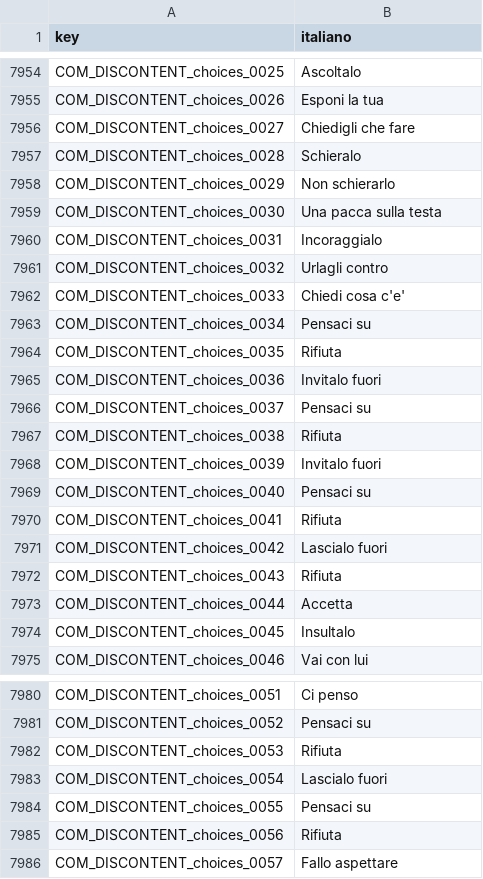
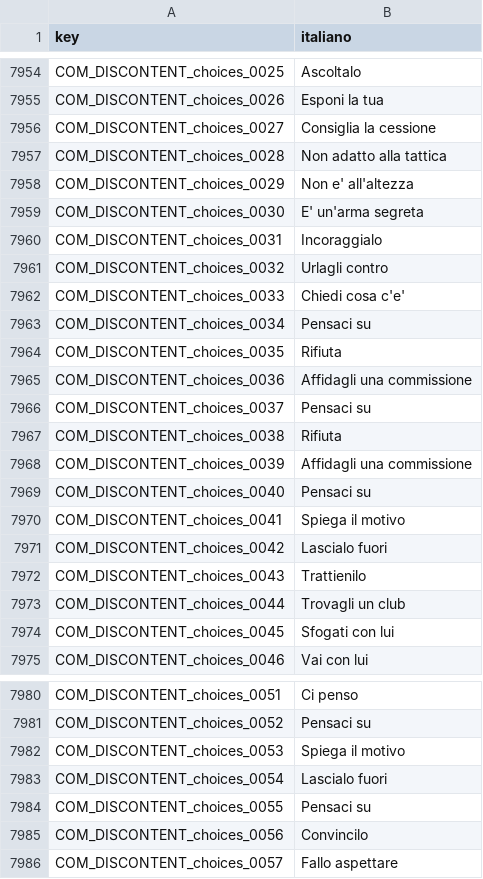
Before and after one commit to Forza-WCCF/Forza-WCCF, a TSV file: editions/2017-18/italian/screen_text.tsv, drawn as a sheet; only a part is shown, gaps mark what is left out.

Commit message:
fix(i18n): align the 2017-18 discontent choices with their own lines
In COM_DISCONTENT_choices_0027-0056 twelve Italian options named a
different choice than their key picks in the Japanese: asking what to do
for recommending a transfer, fielding him for the reason he does not fit
the tactics, a pat on the head for the secret-weapon reason, an outing for
an errand, refusing for giving the reason, accepting for offering a club,
and an insult for a grumble. The block is not shifted: the other eighteen
rows of the range already matched their key and stay as they are.

```diff
--- a/editions/2017-18/italian/screen_text.tsv
+++ b/editions/2017-18/italian/screen_text.tsv
@@ -7955,6 +7955,6 @@ COM_DISCONTENT_choices_0025	Ascoltalo
 COM_DISCONTENT_choices_0026	Esponi la tua
-COM_DISCONTENT_choices_0027	Chiedigli che fare
-COM_DISCONTENT_choices_0028	Schieralo
-COM_DISCONTENT_choices_0029	Non schierarlo
-COM_DISCONTENT_choices_0030	Una pacca sulla testa
+COM_DISCONTENT_choices_0027	Consiglia la cessione
+COM_DISCONTENT_choices_0028	Non adatto alla tattica
+COM_DISCONTENT_choices_0029	Non e' all'altezza
+COM_DISCONTENT_choices_0030	E' un'arma segreta
 COM_DISCONTENT_choices_0031	Incoraggialo
@@ -7964,12 +7964,12 @@ COM_DISCONTENT_choices_0034	Pensaci su
 COM_DISCONTENT_choices_0035	Rifiuta
-COM_DISCONTENT_choices_0036	Invitalo fuori
+COM_DISCONTENT_choices_0036	Affidagli una commissione
 COM_DISCONTENT_choices_0037	Pensaci su
 COM_DISCONTENT_choices_0038	Rifiuta
-COM_DISCONTENT_choices_0039	Invitalo fuori
+COM_DISCONTENT_choices_0039	Affidagli una commissione
 COM_DISCONTENT_choices_0040	Pensaci su
-COM_DISCONTENT_choices_0041	Rifiuta
+COM_DISCONTENT_choices_0041	Spiega il motivo
 COM_DISCONTENT_choices_0042	Lascialo fuori
-COM_DISCONTENT_choices_0043	Rifiuta
-COM_DISCONTENT_choices_0044	Accetta
-COM_DISCONTENT_choices_0045	Insultalo
+COM_DISCONTENT_choices_0043	Trattienilo
+COM_DISCONTENT_choices_0044	Trovagli un club
+COM_DISCONTENT_choices_0045	Sfogati con lui
 COM_DISCONTENT_choices_0046	Vai con lui
@@ -7981,6 +7981,6 @@ COM_DISCONTENT_choices_0051	Ci penso
 COM_DISCONTENT_choices_0052	Pensaci su
-COM_DISCONTENT_choices_0053	Rifiuta
+COM_DISCONTENT_choices_0053	Spiega il motivo
 COM_DISCONTENT_choices_0054	Lascialo fuori
 COM_DISCONTENT_choices_0055	Pensaci su
-COM_DISCONTENT_choices_0056	Rifiuta
+COM_DISCONTENT_choices_0056	Convincilo
 COM_DISCONTENT_choices_0057	Fallo aspettare
```
